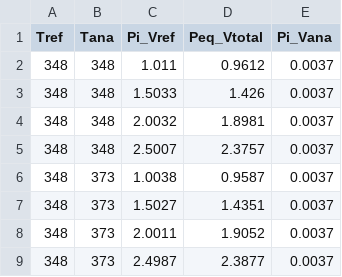
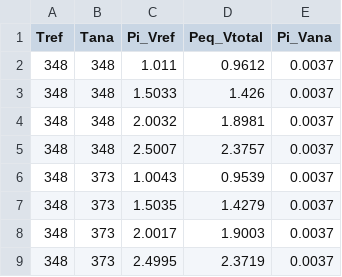
Before and after one commit to Cidemat/Sieverts_Cidemat, a CSV file: S1_20250403SV.csv, drawn as a sheet.

```diff
--- a/S1_20250403SV.csv
+++ b/S1_20250403SV.csv
@@ -5,5 +5,5 @@ Tref,Tana,Pi_Vref,Peq_Vtotal,Pi_Vana
 348,348,2.5007,2.3757,0.0037
-348,373,1.0038,0.9587,0.0037
-348,373,1.5027,1.4351,0.0037
-348,373,2.0011,1.9052,0.0037
-348,373,2.4987,2.3877,0.0037
+348,373,1.0043,0.9539,0.0037
+348,373,1.5035,1.4279,0.0037
+348,373,2.0017,1.9003,0.0037
+348,373,2.4995,2.3719,0.0037
```
Also changed, not shown: S1_20250403WKV.csv.
